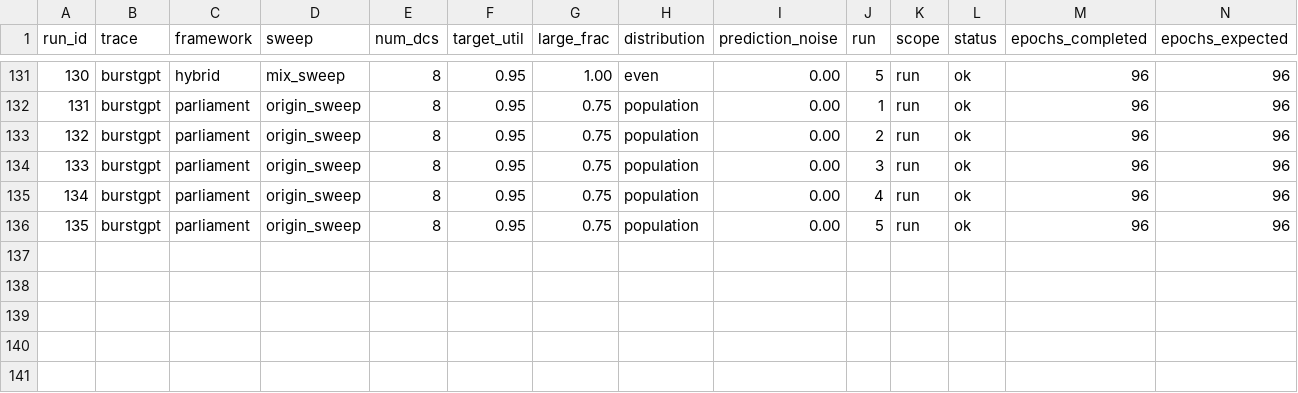
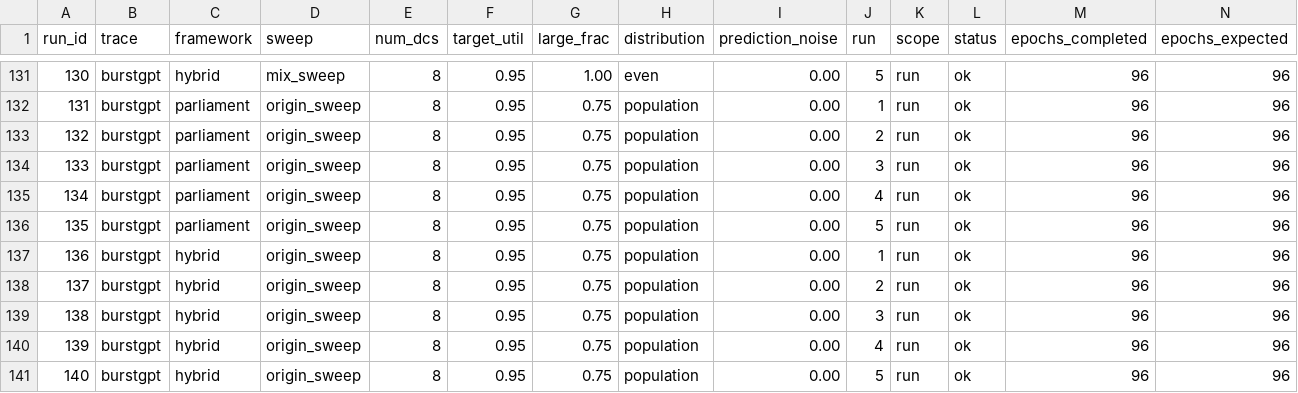
Before and after one commit to hmoore01/LLMScheduling, a CSV file: ipdps/experiment_results/LAHyper_Results_sirui-d1.csv, drawn as a sheet; only a part is shown, gaps mark what is left out; rows hold the shown columns only; the diff names each change by its address in the sheet, - before the commit and + after, or states it on an @@ line.

Commit message:
results[sirui-d1]: 2026-06-14 20:40:48

```diff
--- a/ipdps/experiment_results/LAHyper_Results_sirui-d1.csv
+++ b/ipdps/experiment_results/LAHyper_Results_sirui-d1.csv
+row 137: 136 | burstgpt | hybrid | origin_sweep | 8 | 0.95 | 0.75 | population | 0.00 | 1 | run | ok | 96 | 96
+row 138: 137 | burstgpt | hybrid | origin_sweep | 8 | 0.95 | 0.75 | population | 0.00 | 2 | run | ok | 96 | 96
+row 139: 138 | burstgpt | hybrid | origin_sweep | 8 | 0.95 | 0.75 | population | 0.00 | 3 | run | ok | 96 | 96
+row 140: 139 | burstgpt | hybrid | origin_sweep | 8 | 0.95 | 0.75 | population | 0.00 | 4 | run | ok | 96 | 96
+row 141: 140 | burstgpt | hybrid | origin_sweep | 8 | 0.95 | 0.75 | population | 0.00 | 5 | run | ok | 96 | 96
```
